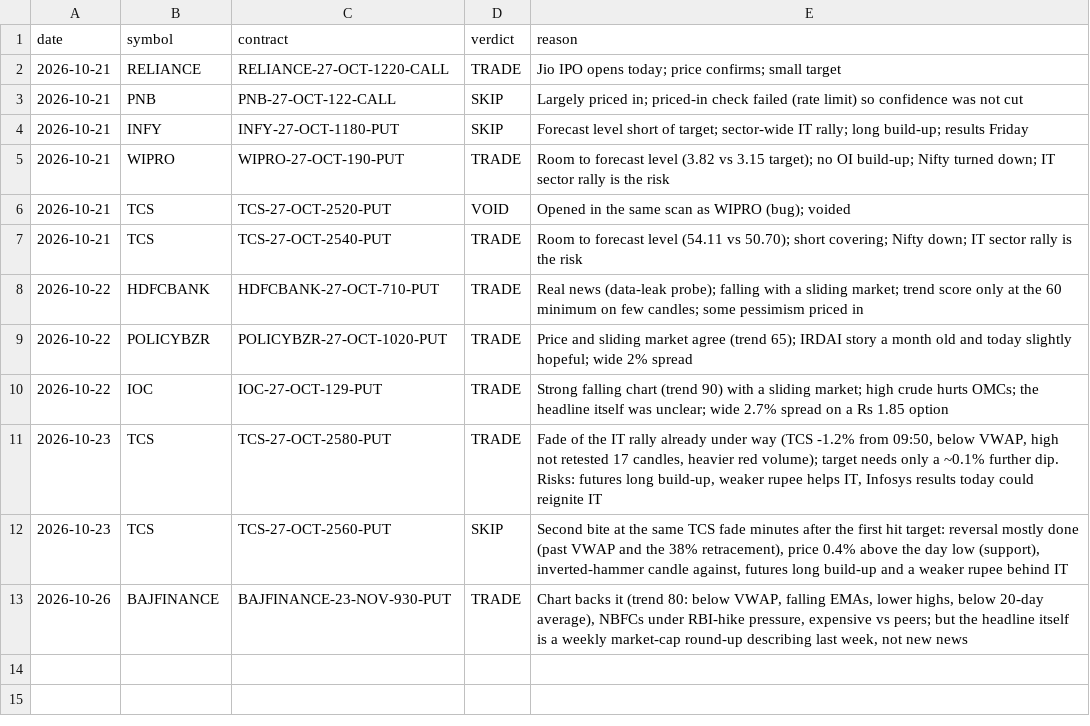
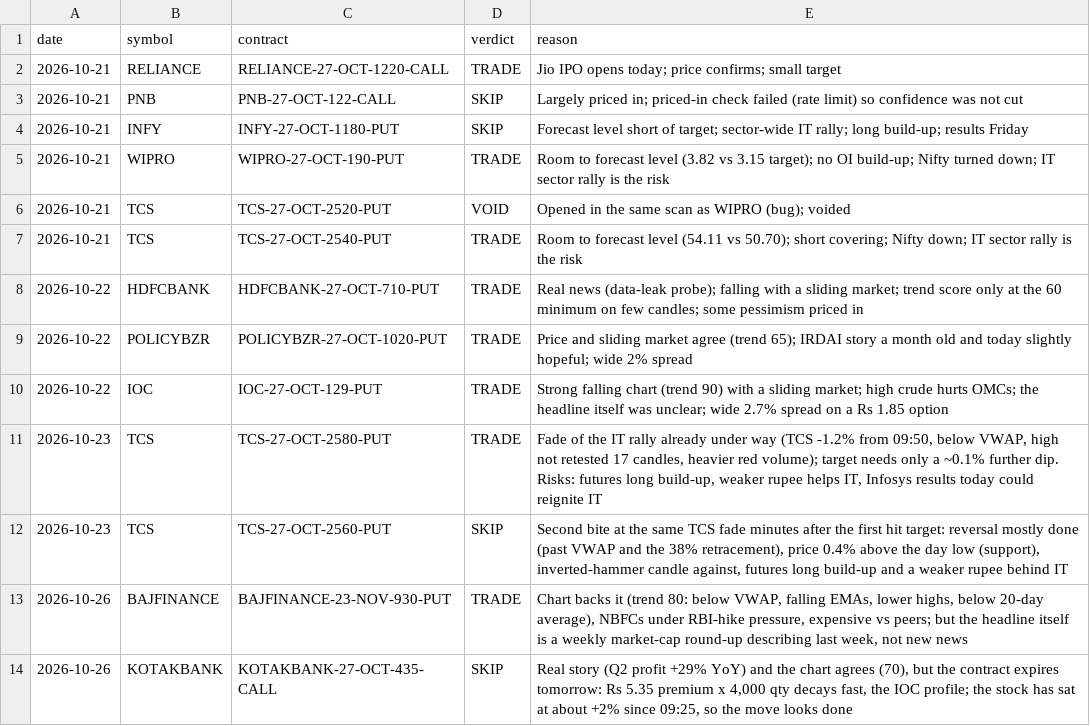
Before and after one commit to vishnupadma007-oss/Stock-market-scanner-of-India, a CSV file: journal/claude_verdicts.csv, drawn as a sheet; the diff names each change by its address in the sheet, - before the commit and + after, or states it on an @@ line.

```diff
--- a/journal/claude_verdicts.csv
+++ b/journal/claude_verdicts.csv
+row 14: 2026-10-26 | KOTAKBANK | KOTAKBANK-27-OCT-435-CALL | SKIP | Real story (Q2 profit +29% YoY) and the chart agrees (70), but the contract expires tomorrow: Rs 5.35 premium x 4,000 qty decays fast, the IOC profile; the stock has sat at about +2% since 09:25, so the move looks done
```
Also changed, not shown: journal/paper_trades.csv, 4 other files.
